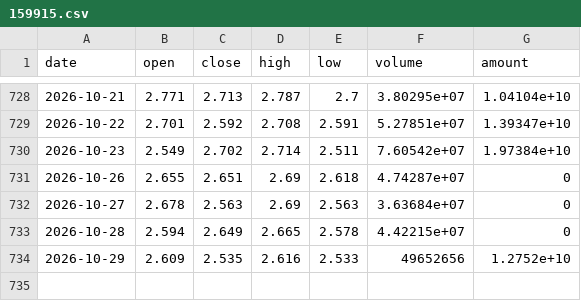
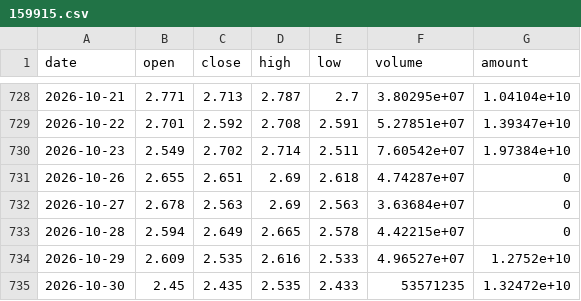
Before and after one commit to zhangxuegel/finance-agent, a CSV file: data/live/159915.csv, drawn as a sheet; only a part is shown, gaps mark what is left out.

```diff
--- a/data/live/159915.csv
+++ b/data/live/159915.csv
@@ -733,2 +733,3 @@ date,open,close,high,low,volume,amount
 2026-10-28,2.594,2.649,2.665,2.578,4.42215e+07,0
-2026-10-29,2.609,2.535,2.616,2.533,49652656,1.2752e+10
+2026-10-29,2.609,2.535,2.616,2.533,4.96527e+07,1.2752e+10
+2026-10-30,2.45,2.435,2.535,2.433,53571235,1.32472e+10
```
Also changed, not shown: data/511990.csv, data/live/000300.csv, 25 other files.
